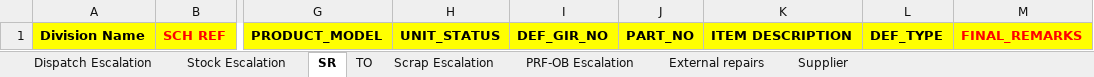
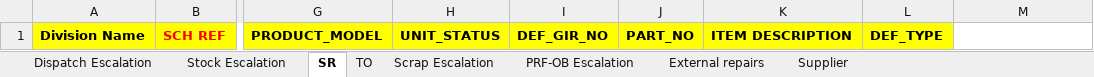
Before and after one commit to Raamprasanth/schillerindia-services, an Excel workbook: backend/templates/escalation_formats.xlsx, sheet SR, drawn as a sheet; only a part is shown, gaps mark what is left out; values as stored, in another font and other column widths than the file's, no borders; the diff names each change by its address in the sheet, - before the commit and + after, or states it on an @@ line.

Commit message:
fix(escalation): add division name and def type mapping, remove final remarks from DR replacement template

```diff
--- a/backend/templates/escalation_formats.xlsx (sheet SR)
+++ b/backend/templates/escalation_formats.xlsx (sheet SR)
-M1: FINAL_REMARKS
+M1: (empty)
-M1 fill: #FFFF00
+M1 fill: none
```
Also changed, not shown: 4 other files.
